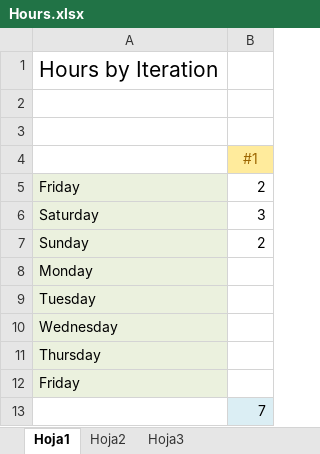
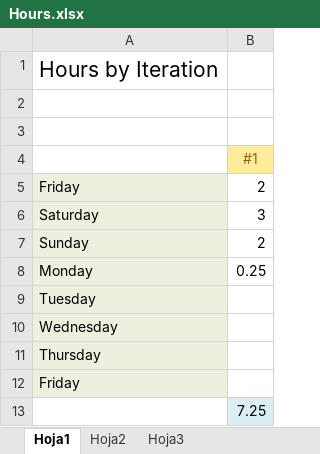
Before and after one commit to Mofiler/worldcup, an Excel workbook: process/Hours.xlsx, sheet Hoja1, drawn as a sheet; values as stored, in another font and other column widths than the file's, no borders; the diff names each change by its address in the sheet, - before the commit and + after, or states it on an @@ line.

Commit message:
Process updated

```diff
--- a/process/Hours.xlsx (sheet Hoja1)
+++ b/process/Hours.xlsx (sheet Hoja1)
-B8: (empty)
+B8: 0.25
-B13: 7
+B13: 7.25
```
Also changed, not shown: process/Iteration01.xlsx.
